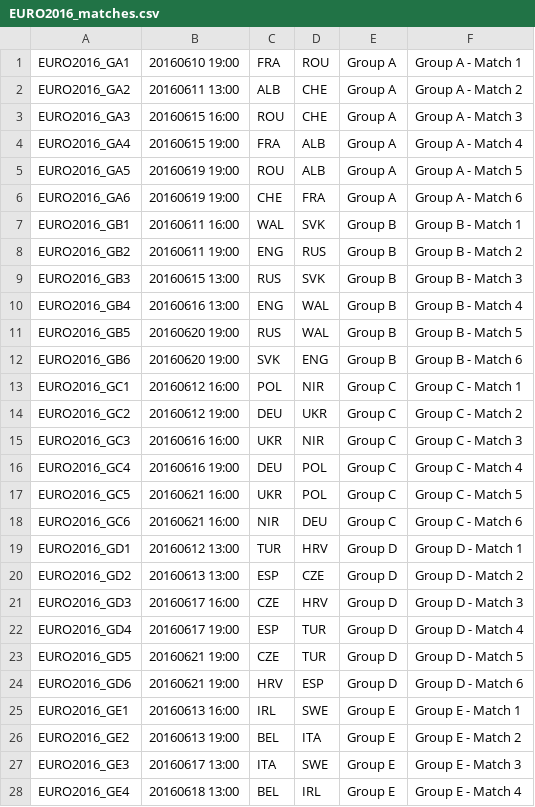
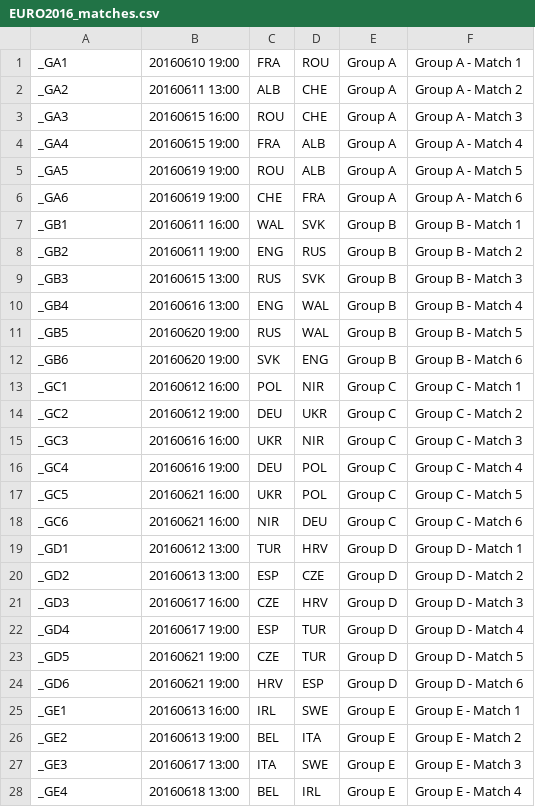
Before and after one commit to lazygalaxy/sport-meteorjs, a CSV file: private/EURO2016_matches.csv, drawn as a sheet; only a part is shown; the diff covers the shown part only.

```diff
--- a/private/EURO2016_matches.csv
+++ b/private/EURO2016_matches.csv
@@ -1,28 +1,28 @@
-EURO2016_GA1;20160610 19:00;FRA;ROU;Group A;Group A - Match 1
-EURO2016_GA2;20160611 13:00;ALB;CHE;Group A;Group A - Match 2
-EURO2016_GA3;20160615 16:00;ROU;CHE;Group A;Group A - Match 3
-EURO2016_GA4;20160615 19:00;FRA;ALB;Group A;Group A - Match 4
-EURO2016_GA5;20160619 19:00;ROU;ALB;Group A;Group A - Match 5
-EURO2016_GA6;20160619 19:00;CHE;FRA;Group A;Group A - Match 6
-EURO2016_GB1;20160611 16:00;WAL;SVK;Group B;Group B - Match 1
-EURO2016_GB2;20160611 19:00;ENG;RUS;Group B;Group B - Match 2
-EURO2016_GB3;20160615 13:00;RUS;SVK;Group B;Group B - Match 3
-EURO2016_GB4;20160616 13:00;ENG;WAL;Group B;Group B - Match 4
-EURO2016_GB5;20160620 19:00;RUS;WAL;Group B;Group B - Match 5
-EURO2016_GB6;20160620 19:00;SVK;ENG;Group B;Group B - Match 6
-EURO2016_GC1;20160612 16:00;POL;NIR;Group C;Group C - Match 1
-EURO2016_GC2;20160612 19:00;DEU;UKR;Group C;Group C - Match 2
-EURO2016_GC3;20160616 16:00;UKR;NIR;Group C;Group C - Match 3
-EURO2016_GC4;20160616 19:00;DEU;POL;Group C;Group C - Match 4
-EURO2016_GC5;20160621 16:00;UKR;POL;Group C;Group C - Match 5
-EURO2016_GC6;20160621 16:00;NIR;DEU;Group C;Group C - Match 6
-EURO2016_GD1;20160612 13:00;TUR;HRV;Group D;Group D - Match 1
-EURO2016_GD2;20160613 13:00;ESP;CZE;Group D;Group D - Match 2
-EURO2016_GD3;20160617 16:00;CZE;HRV;Group D;Group D - Match 3
-EURO2016_GD4;20160617 19:00;ESP;TUR;Group D;Group D - Match 4
-EURO2016_GD5;20160621 19:00;CZE;TUR;Group D;Group D - Match 5
-EURO2016_GD6;20160621 19:00;HRV;ESP;Group D;Group D - Match 6
-EURO2016_GE1;20160613 16:00;IRL;SWE;Group E;Group E - Match 1
-EURO2016_GE2;20160613 19:00;BEL;ITA;Group E;Group E - Match 2
-EURO2016_GE3;20160617 13:00;ITA;SWE;Group E;Group E - Match 3
-EURO2016_GE4;20160618 13:00;BEL;IRL;Group E;Group E - Match 4
+_GA1;20160610 19:00;FRA;ROU;Group A;Group A - Match 1
+_GA2;20160611 13:00;ALB;CHE;Group A;Group A - Match 2
+_GA3;20160615 16:00;ROU;CHE;Group A;Group A - Match 3
+_GA4;20160615 19:00;FRA;ALB;Group A;Group A - Match 4
+_GA5;20160619 19:00;ROU;ALB;Group A;Group A - Match 5
+_GA6;20160619 19:00;CHE;FRA;Group A;Group A - Match 6
+_GB1;20160611 16:00;WAL;SVK;Group B;Group B - Match 1
+_GB2;20160611 19:00;ENG;RUS;Group B;Group B - Match 2
+_GB3;20160615 13:00;RUS;SVK;Group B;Group B - Match 3
+_GB4;20160616 13:00;ENG;WAL;Group B;Group B - Match 4
+_GB5;20160620 19:00;RUS;WAL;Group B;Group B - Match 5
+_GB6;20160620 19:00;SVK;ENG;Group B;Group B - Match 6
+_GC1;20160612 16:00;POL;NIR;Group C;Group C - Match 1
+_GC2;20160612 19:00;DEU;UKR;Group C;Group C - Match 2
+_GC3;20160616 16:00;UKR;NIR;Group C;Group C - Match 3
+_GC4;20160616 19:00;DEU;POL;Group C;Group C - Match 4
+_GC5;20160621 16:00;UKR;POL;Group C;Group C - Match 5
+_GC6;20160621 16:00;NIR;DEU;Group C;Group C - Match 6
+_GD1;20160612 13:00;TUR;HRV;Group D;Group D - Match 1
+_GD2;20160613 13:00;ESP;CZE;Group D;Group D - Match 2
+_GD3;20160617 16:00;CZE;HRV;Group D;Group D - Match 3
+_GD4;20160617 19:00;ESP;TUR;Group D;Group D - Match 4
+_GD5;20160621 19:00;CZE;TUR;Group D;Group D - Match 5
+_GD6;20160621 19:00;HRV;ESP;Group D;Group D - Match 6
+_GE1;20160613 16:00;IRL;SWE;Group E;Group E - Match 1
+_GE2;20160613 19:00;BEL;ITA;Group E;Group E - Match 2
+_GE3;20160617 13:00;ITA;SWE;Group E;Group E - Match 3
+_GE4;20160618 13:00;BEL;IRL;Group E;Group E - Match 4
```
Also changed, not shown: 23 edited cells elsewhere in this file, private/EURO2016_questions.csv, 5 other files.
